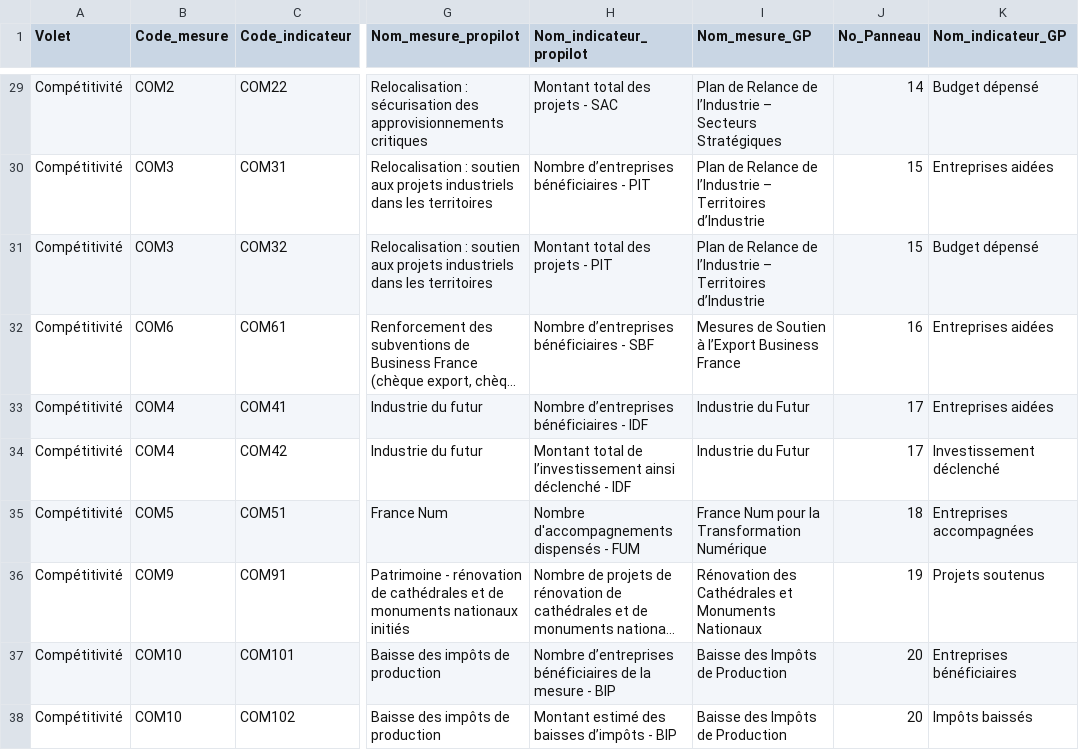
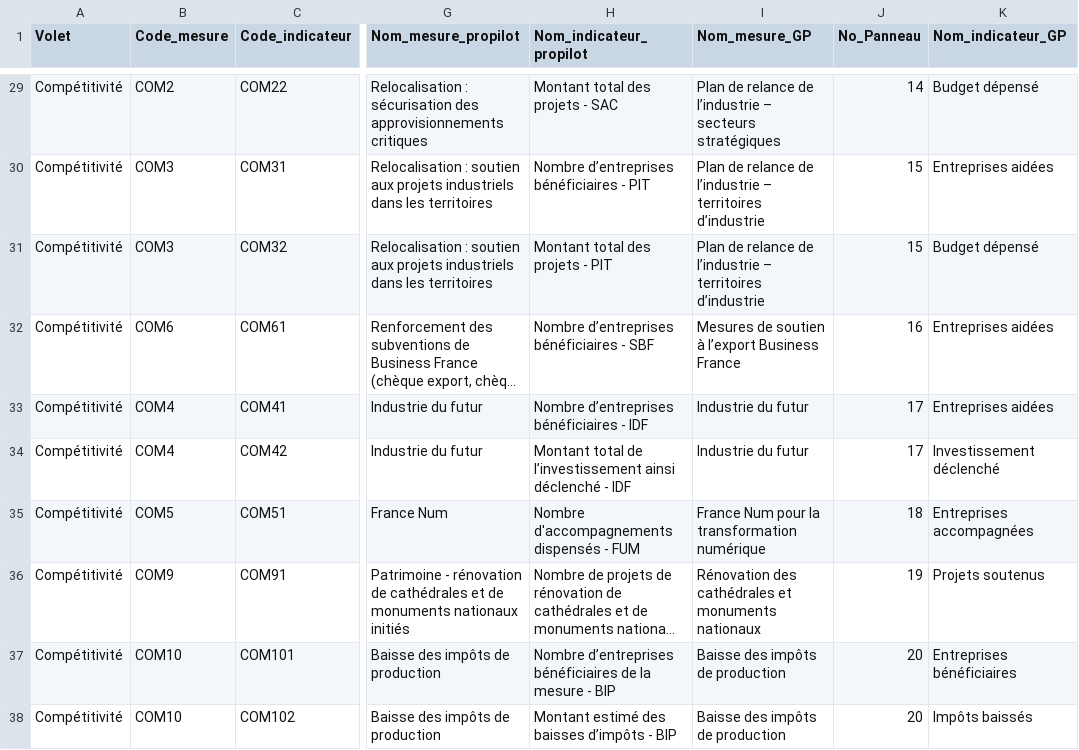
Before and after one commit to 139bercy/dashboard_widgets, a CSV file: dashboard-configuration/Web_edito v_1.csv, drawn as a sheet; only a part is shown, gaps mark what is left out; long unchanged cells end in …; the diff covers the shown part only; the diff names each change by its address in the sheet, - before the commit and + after, or states it on an @@ line.

```diff
--- a/dashboard-configuration/Web_edito v_1.csv
+++ b/dashboard-configuration/Web_edito v_1.csv
-I29 (Nom_mesure_GP): Plan de Relance de l’Industrie – Secteurs Stratégiques
+I29 (Nom_mesure_GP): Plan de relance de l’industrie – secteurs stratégiques
-I30:I31 (Nom_mesure_GP): Plan de Relance de l’Industrie – Territoires d’Industrie
+I30:I31 (Nom_mesure_GP): Plan de relance de l’industrie – territoires d’industrie
-I32 (Nom_mesure_GP): Mesures de Soutien à l’Export Business France
+I32 (Nom_mesure_GP): Mesures de soutien à l’export Business France
-I33:I34 (Nom_mesure_GP): Industrie du Futur
+I33:I34 (Nom_mesure_GP): Industrie du futur
-I35 (Nom_mesure_GP): France Num pour la Transformation Numérique
+I35 (Nom_mesure_GP): France Num pour la transformation numérique
-I36 (Nom_mesure_GP): Rénovation des Cathédrales et Monuments Nationaux
+I36 (Nom_mesure_GP): Rénovation des cathédrales et monuments nationaux
-I37:I38 (Nom_mesure_GP): Baisse des Impôts de Production
+I37:I38 (Nom_mesure_GP): Baisse des impôts de production
```
Also changed, not shown: 29 edited cells elsewhere in this file, 6 other files.
